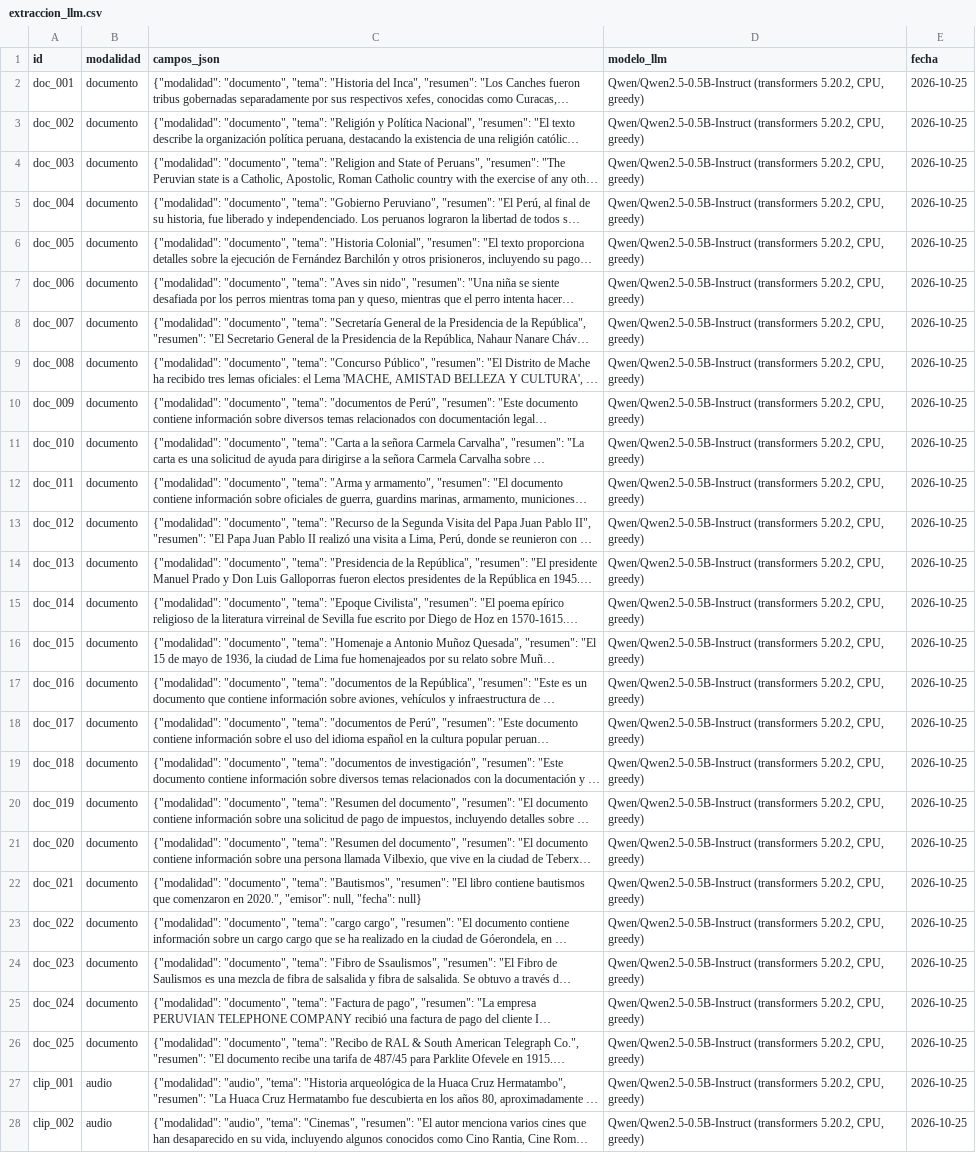
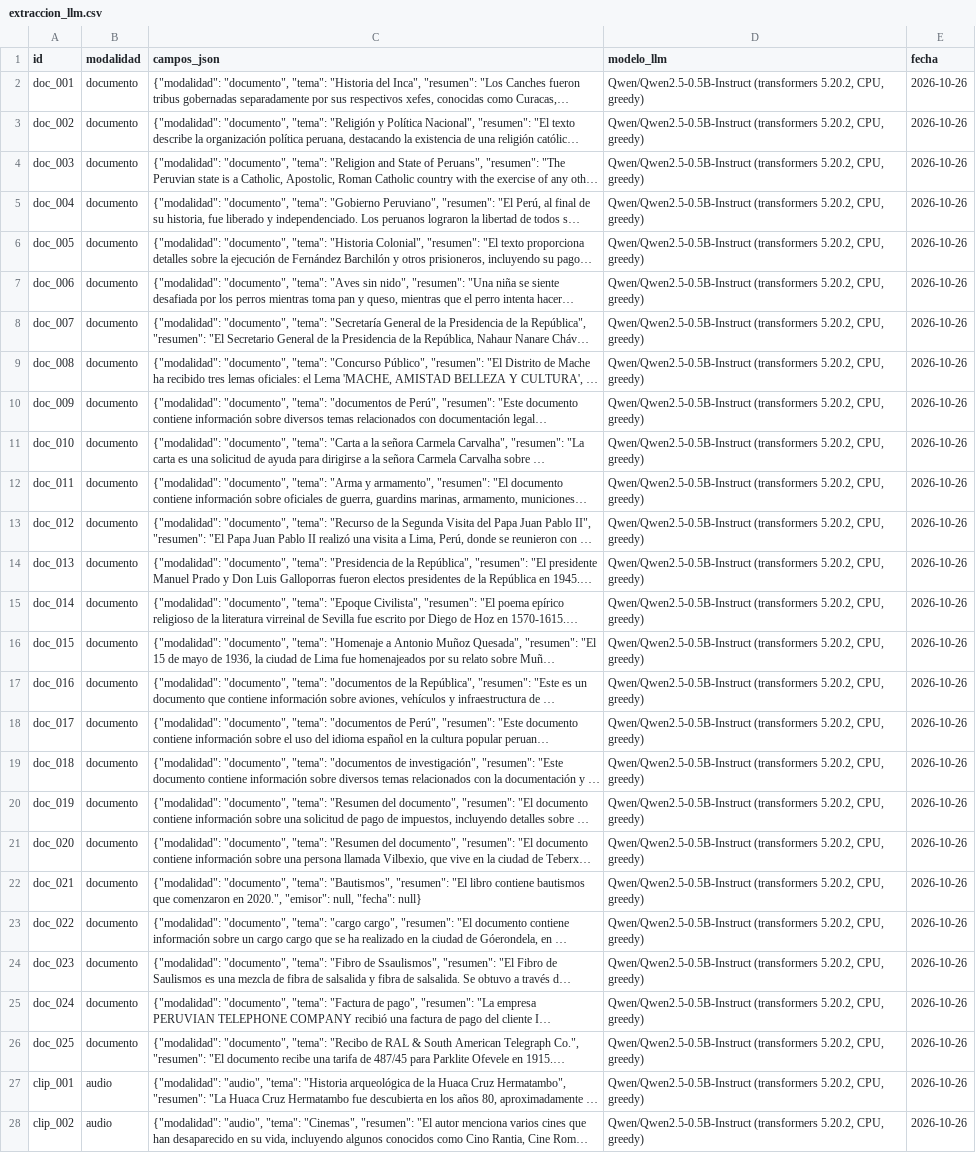
Before and after one commit to serugiran96/diplomado_pucp_tareas_melinarozas, a CSV file: tarea_2/datos/extraccion_llm.csv, drawn as a sheet; only a part is shown; long unchanged cells end in …; the diff covers the shown part only; the diff names each change by its address in the sheet, - before the commit and + after, or states it on an @@ line.

```diff
--- a/tarea_2/datos/extraccion_llm.csv
+++ b/tarea_2/datos/extraccion_llm.csv
-E2:E28 (fecha): 2026-10-25
+E2:E28 (fecha): 2026-10-26
```
Also changed, not shown: 19 edited cells elsewhere in this file, tarea_2/datos/documentos.csv, tarea_2/datos/metricas_modelos.csv, 5 other files.
